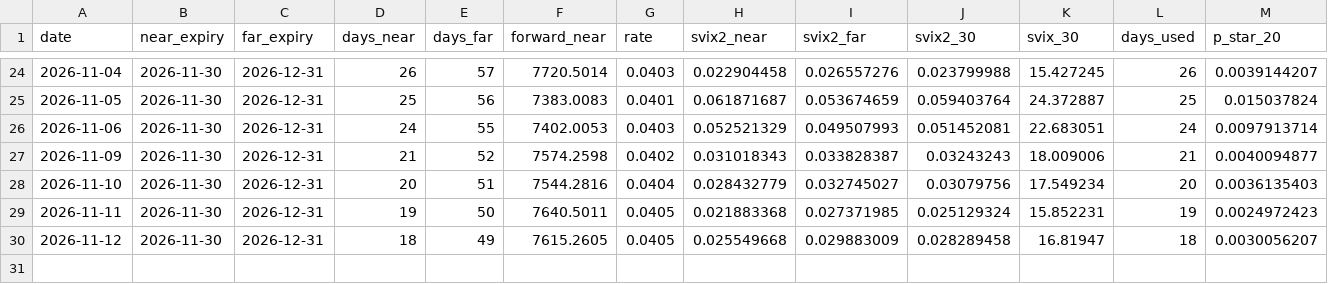
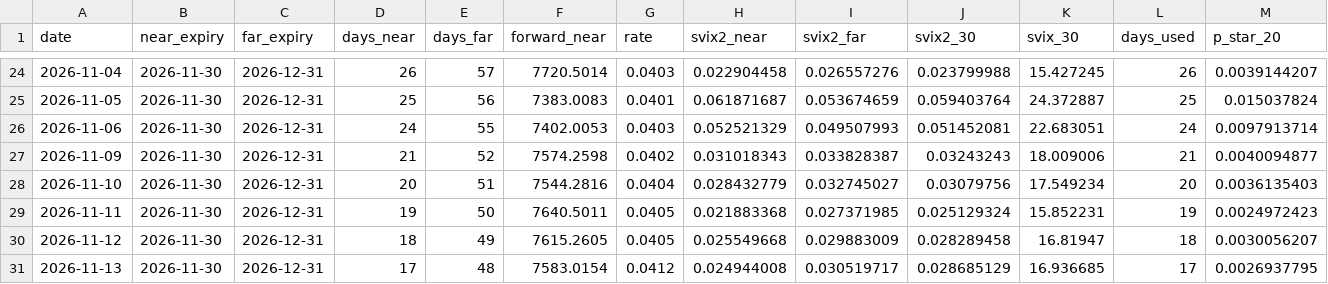
Before and after one commit to msukhatme/svix-crash-monitor, a CSV file: svix_monitor_history.csv, drawn as a sheet; only a part is shown, gaps mark what is left out; rows hold the shown columns only; the diff names each change by its address in the sheet, - before the commit and + after, or states it on an @@ line.

```diff
--- a/svix_monitor_history.csv
+++ b/svix_monitor_history.csv
+row 31: 2026-11-13 | 2026-11-30 | 2026-12-31 | 17 | 48 | 7583.0154 | 0.0412 | 0.024944008 | 0.030519717 | 0.028685129 | 16.936685 | 17 | 0.0026937795
```
